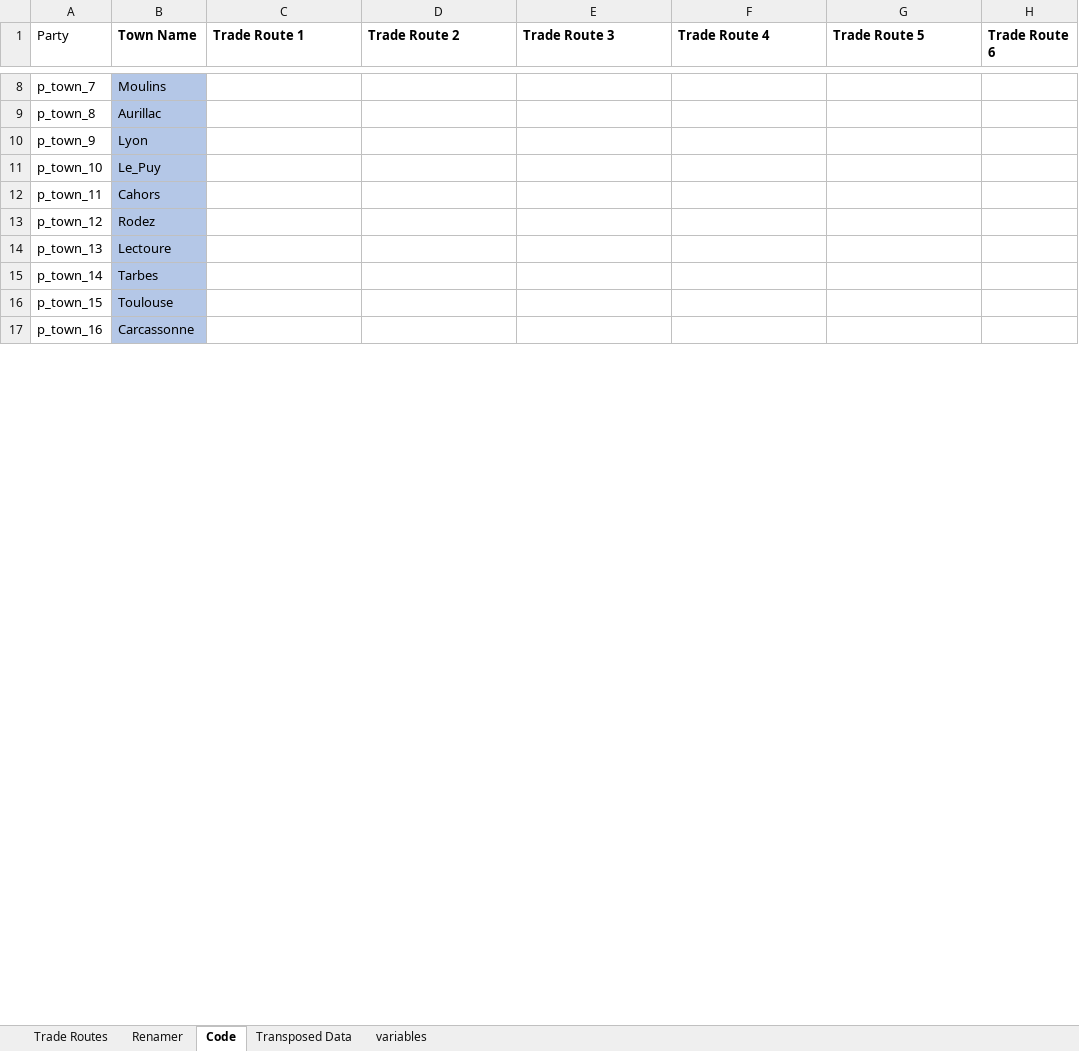
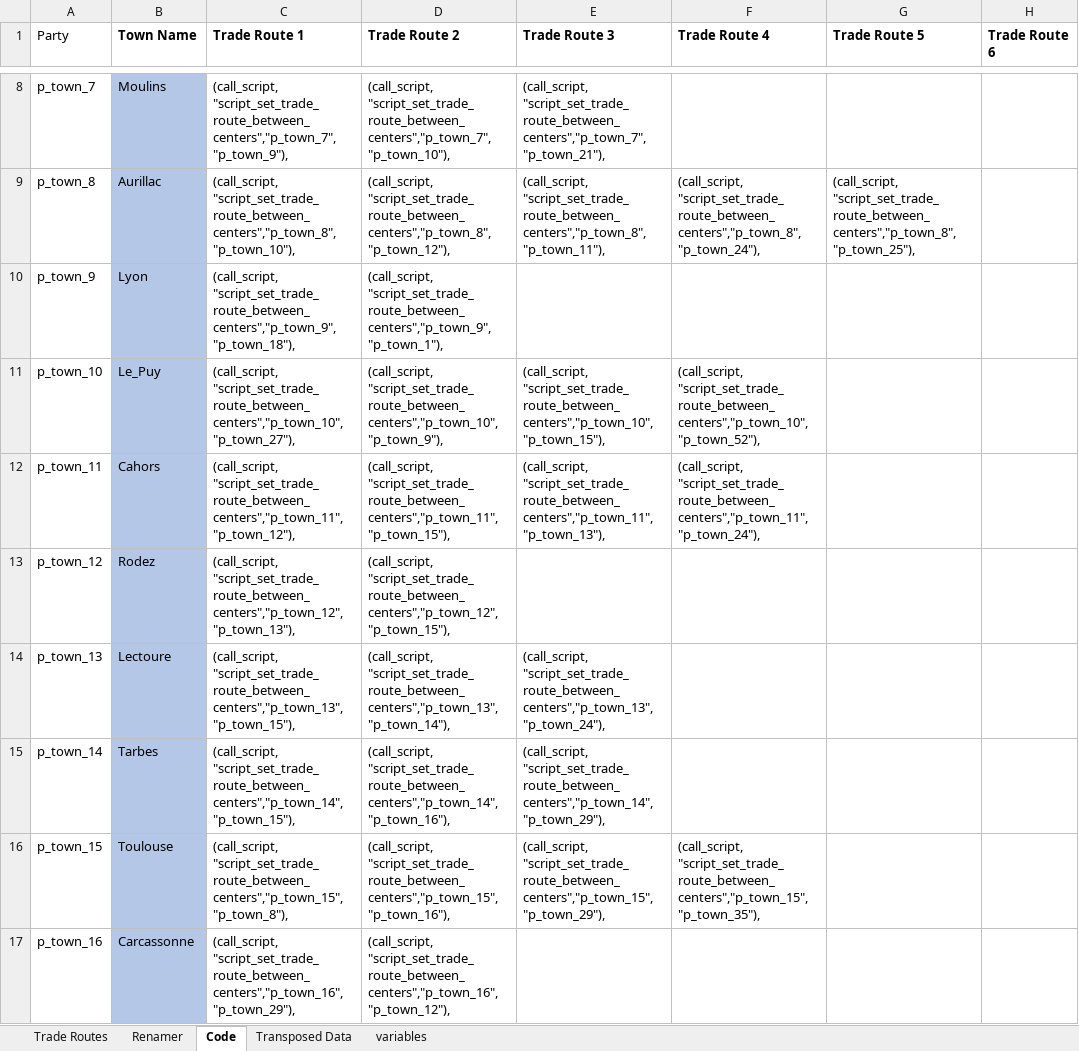
Before and after one commit to khamukkamu/Deeds_Modsys, an Excel workbook: DAC-Trade-Routes.xlsx, sheet Code, drawn as a sheet; only a part is shown, gaps mark what is left out; values as stored, in another font and other column widths than the file's, no borders; the diff covers the shown part only; the diff names each change by its address in the sheet, - before the commit and + after, or states it on an @@ line.

Commit message:
* Trade Routes completed thanks to Ettenrocal + Update DAC-Trade-Routes sheet

```diff
--- a/DAC-Trade-Routes.xlsx (sheet Code)
+++ b/DAC-Trade-Routes.xlsx (sheet Code)
-C8 (Trade Route 1): (empty)
+C8 (Trade Route 1): (call_script, "script_set_trade_route_between_centers","p_town_7","p_town_9"),
-D8 (Trade Route 2): (empty)
+D8 (Trade Route 2): (call_script, "script_set_trade_route_between_centers","p_town_7","p_town_10"),
-E8 (Trade Route 3): (empty)
+E8 (Trade Route 3): (call_script, "script_set_trade_route_between_centers","p_town_7","p_town_21"),
-C9 (Trade Route 1): (empty)
+C9 (Trade Route 1): (call_script, "script_set_trade_route_between_centers","p_town_8","p_town_10"),
-D9 (Trade Route 2): (empty)
+D9 (Trade Route 2): (call_script, "script_set_trade_route_between_centers","p_town_8","p_town_12"),
-E9 (Trade Route 3): (empty)
+E9 (Trade Route 3): (call_script, "script_set_trade_route_between_centers","p_town_8","p_town_11"),
-F9 (Trade Route 4): (empty)
+F9 (Trade Route 4): (call_script, "script_set_trade_route_between_centers","p_town_8","p_town_24"),
-G9 (Trade Route 5): (empty)
+G9 (Trade Route 5): (call_script, "script_set_trade_route_between_centers","p_town_8","p_town_25"),
-C10 (Trade Route 1): (empty)
+C10 (Trade Route 1): (call_script, "script_set_trade_route_between_centers","p_town_9","p_town_18"),
-D10 (Trade Route 2): (empty)
+D10 (Trade Route 2): (call_script, "script_set_trade_route_between_centers","p_town_9","p_town_1"),
-C11 (Trade Route 1): (empty)
+C11 (Trade Route 1): (call_script, "script_set_trade_route_between_centers","p_town_10","p_town_27"),
-D11 (Trade Route 2): (empty)
+D11 (Trade Route 2): (call_script, "script_set_trade_route_between_centers","p_town_10","p_town_9"),
-E11 (Trade Route 3): (empty)
+E11 (Trade Route 3): (call_script, "script_set_trade_route_between_centers","p_town_10","p_town_15"),
-F11 (Trade Route 4): (empty)
+F11 (Trade Route 4): (call_script, "script_set_trade_route_between_centers","p_town_10","p_town_52"),
-C12 (Trade Route 1): (empty)
+C12 (Trade Route 1): (call_script, "script_set_trade_route_between_centers","p_town_11","p_town_12"),
-D12 (Trade Route 2): (empty)
+D12 (Trade Route 2): (call_script, "script_set_trade_route_between_centers","p_town_11","p_town_15"),
-E12 (Trade Route 3): (empty)
+E12 (Trade Route 3): (call_script, "script_set_trade_route_between_centers","p_town_11","p_town_13"),
-F12 (Trade Route 4): (empty)
+F12 (Trade Route 4): (call_script, "script_set_trade_route_between_centers","p_town_11","p_town_24"),
-C13 (Trade Route 1): (empty)
+C13 (Trade Route 1): (call_script, "script_set_trade_route_between_centers","p_town_12","p_town_13"),
-D13 (Trade Route 2): (empty)
+D13 (Trade Route 2): (call_script, "script_set_trade_route_between_centers","p_town_12","p_town_15"),
-C14 (Trade Route 1): (empty)
+C14 (Trade Route 1): (call_script, "script_set_trade_route_between_centers","p_town_13","p_town_15"),
-D14 (Trade Route 2): (empty)
+D14 (Trade Route 2): (call_script, "script_set_trade_route_between_centers","p_town_13","p_town_14"),
-E14 (Trade Route 3): (empty)
+E14 (Trade Route 3): (call_script, "script_set_trade_route_between_centers","p_town_13","p_town_24"),
-C15 (Trade Route 1): (empty)
+C15 (Trade Route 1): (call_script, "script_set_trade_route_between_centers","p_town_14","p_town_15"),
-D15 (Trade Route 2): (empty)
+D15 (Trade Route 2): (call_script, "script_set_trade_route_between_centers","p_town_14","p_town_16"),
-E15 (Trade Route 3): (empty)
+E15 (Trade Route 3): (call_script, "script_set_trade_route_between_centers","p_town_14","p_town_29"),
-C16 (Trade Route 1): (empty)
+C16 (Trade Route 1): (call_script, "script_set_trade_route_between_centers","p_town_15","p_town_8"),
-D16 (Trade Route 2): (empty)
+D16 (Trade Route 2): (call_script, "script_set_trade_route_between_centers","p_town_15","p_town_16"),
-E16 (Trade Route 3): (empty)
+E16 (Trade Route 3): (call_script, "script_set_trade_route_between_centers","p_town_15","p_town_29"),
-F16 (Trade Route 4): (empty)
+F16 (Trade Route 4): (call_script, "script_set_trade_route_between_centers","p_town_15","p_town_35"),
-C17 (Trade Route 1): (empty)
+C17 (Trade Route 1): (call_script, "script_set_trade_route_between_centers","p_town_16","p_town_29"),
-D17 (Trade Route 2): (empty)
+D17 (Trade Route 2): (call_script, "script_set_trade_route_between_centers","p_town_16","p_town_12"),
```
Also changed, not shown: 217 edited cells elsewhere in this sheet, sheet Transposed Data, sheet Trade Routes, sheet Renamer, 2 other files.
